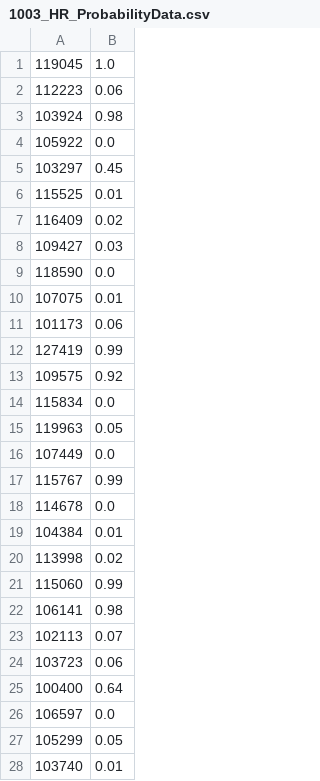
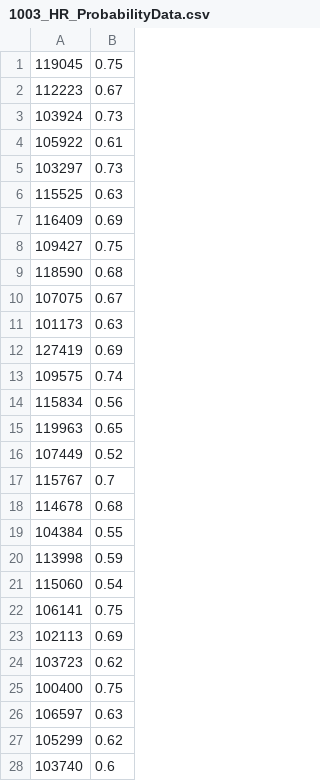
Before and after one commit to avsaditya/INSAID-GCD, a CSV file: CapstoneProject/1003_HR_ProbabilityData.csv, drawn as a sheet; only a part is shown; the diff covers the shown part only.

Commit message:
Ran the sheet after Liza's comments

```diff
--- a/CapstoneProject/1003_HR_ProbabilityData.csv
+++ b/CapstoneProject/1003_HR_ProbabilityData.csv
@@ -1,28 +1,28 @@
-119045,1.0
-112223,0.06
-103924,0.98
-105922,0.0
-103297,0.45
-115525,0.01
-116409,0.02
-109427,0.03
-118590,0.0
-107075,0.01
-101173,0.06
-127419,0.99
-109575,0.92
-115834,0.0
-119963,0.05
-107449,0.0
-115767,0.99
-114678,0.0
-104384,0.01
-113998,0.02
-115060,0.99
-106141,0.98
-102113,0.07
-103723,0.06
-100400,0.64
-106597,0.0
-105299,0.05
-103740,0.01
+119045,0.75
+112223,0.67
+103924,0.73
+105922,0.61
+103297,0.73
+115525,0.63
+116409,0.69
+109427,0.75
+118590,0.68
+107075,0.67
+101173,0.63
+127419,0.69
+109575,0.74
+115834,0.56
+119963,0.65
+107449,0.52
+115767,0.7
+114678,0.68
+104384,0.55
+113998,0.59
+115060,0.54
+106141,0.75
+102113,0.69
+103723,0.62
+100400,0.75
+106597,0.63
+105299,0.62
+103740,0.6
```
Also changed, not shown: 72 edited cells elsewhere in this file, 3 other files.
